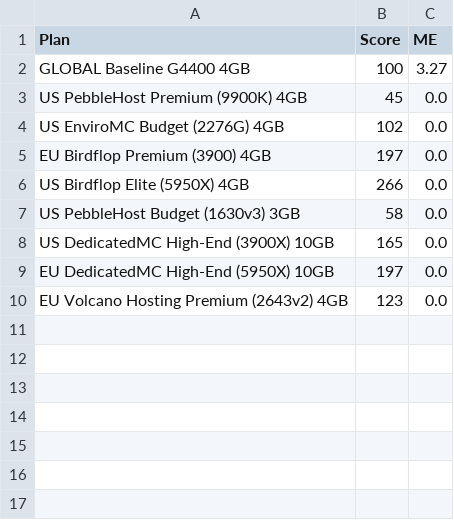
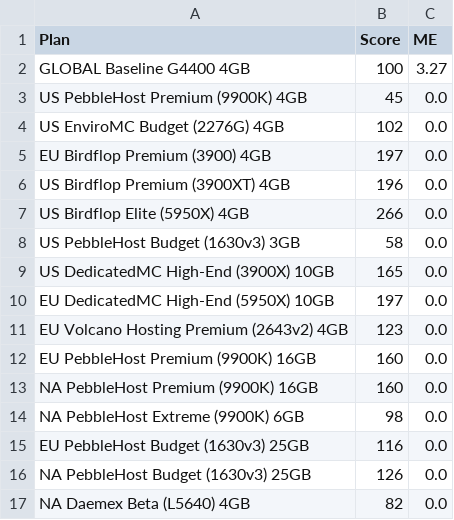
Before and after one commit to kakduman/minecraft-server-hosts, a CSV file: multi-thread-results.csv, drawn as a sheet.

```diff
--- a/multi-thread-results.csv
+++ b/multi-thread-results.csv
@@ -5,2 +5,3 @@ US EnviroMC Budget (2276G) 4GB,102,0.0
 EU Birdflop Premium (3900) 4GB,197,0.0
+US Birdflop Premium (3900XT) 4GB,196,0.0
 US Birdflop Elite (5950X) 4GB,266,0.0
@@ -10 +11,7 @@ EU DedicatedMC High-End (5950X) 10GB,197,0.0
 EU Volcano Hosting Premium (2643v2) 4GB,123,0.0
+EU PebbleHost Premium (9900K) 16GB,160,0.0
+NA PebbleHost Premium (9900K) 16GB,160,0.0
+NA PebbleHost Extreme (9900K) 6GB,98,0.0
+EU PebbleHost Budget (1630v3) 25GB,116,0.0
+NA PebbleHost Budget (1630v3) 25GB,126,0.0
+NA Daemex Beta (L5640) 4GB,82,0.0
```
Also changed, not shown: multi-thread-raw.csv, single-thread-raw.csv, 4 other files.
